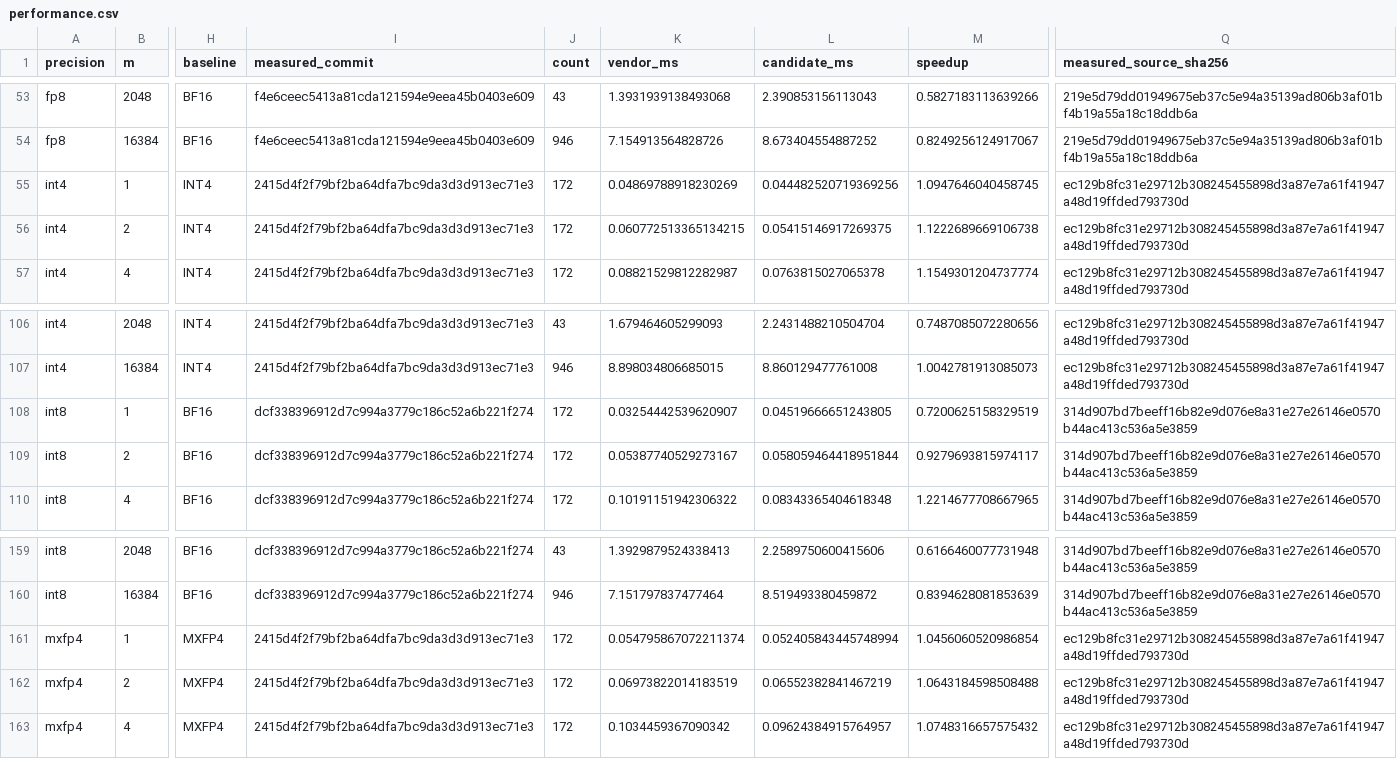
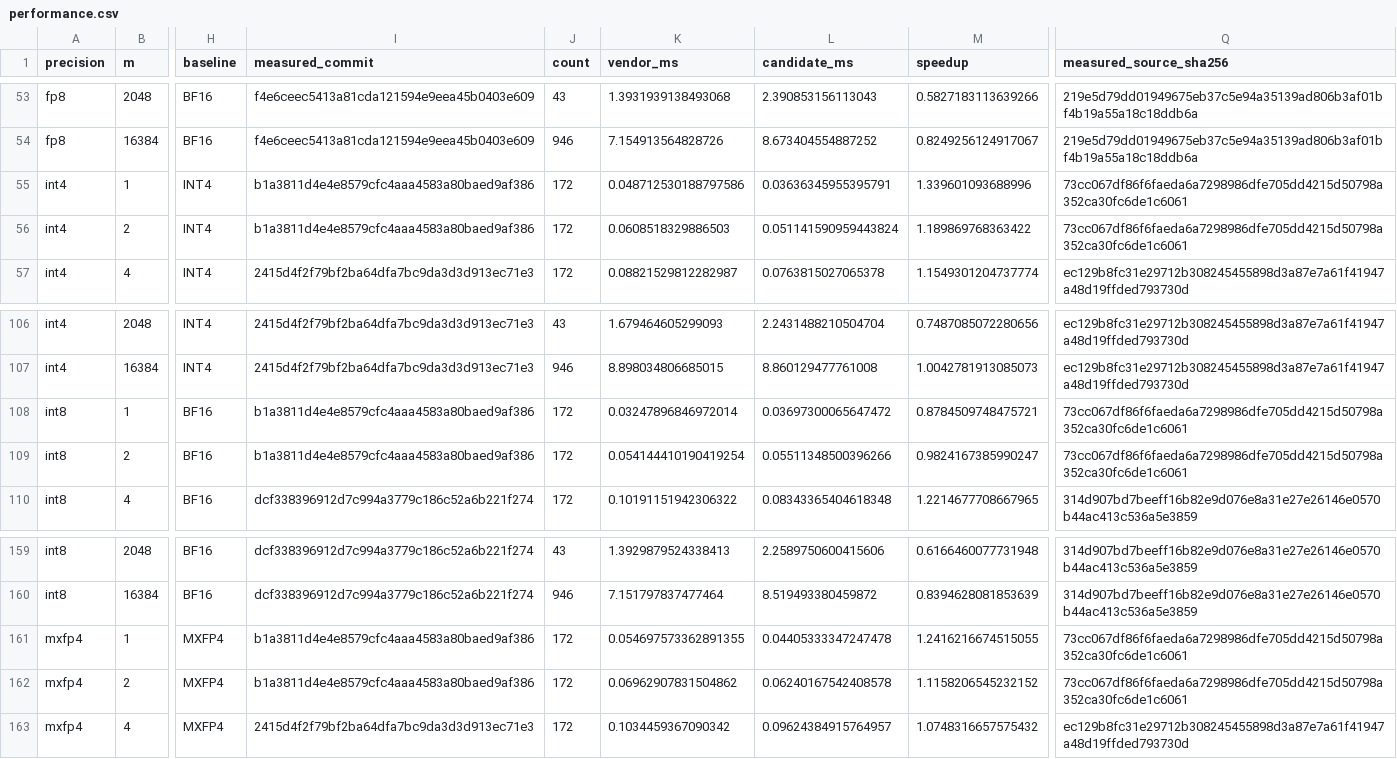
Before and after one commit to July-h5kf3/FlagGems-vllm, a CSV file: docs/performance/ppu-marlin-moe-vendor031/performance.csv, drawn as a sheet; only a part is shown, gaps mark what is left out; the diff names each change by its address in the sheet, - before the commit and + after, or states it on an @@ line.

```diff
--- a/docs/performance/ppu-marlin-moe-vendor031/performance.csv
+++ b/docs/performance/ppu-marlin-moe-vendor031/performance.csv
-I55:I56 (measured_commit): 2415d4f2f79bf2ba64dfa7bc9da3d3d913ec71e3
+I55:I56 (measured_commit): b1a3811d4e4e8579cfc4aaa4583a80baed9af386
-K55 (vendor_ms): 0.04869788918230269
+K55 (vendor_ms): 0.048712530188797586
-L55 (candidate_ms): 0.044482520719369256
+L55 (candidate_ms): 0.03636345955395791
-M55 (speedup): 1.0947646040458745
+M55 (speedup): 1.339601093688996
-Q55:Q56 (measured_source_sha256): ec129b8fc31e29712b308245455898d3a87e7a61f41947a48d19ffded793730d
+Q55:Q56 (measured_source_sha256): 73cc067df86f6faeda6a7298986dfe705dd4215d50798a352ca30fc6de1c6061
-K56 (vendor_ms): 0.060772513365134215
+K56 (vendor_ms): 0.0608518329886503
-L56 (candidate_ms): 0.05415146917269375
+L56 (candidate_ms): 0.051141590959443824
-M56 (speedup): 1.1222689669106738
+M56 (speedup): 1.189869768363422
-I108:I109 (measured_commit): dcf338396912d7c994a3779c186c52a6b221f274
+I108:I109 (measured_commit): b1a3811d4e4e8579cfc4aaa4583a80baed9af386
-K108 (vendor_ms): 0.03254442539620907
+K108 (vendor_ms): 0.03247896846972014
-L108 (candidate_ms): 0.04519666651243805
+L108 (candidate_ms): 0.03697300065647472
-M108 (speedup): 0.7200625158329519
+M108 (speedup): 0.8784509748475721
-Q108:Q109 (measured_source_sha256): 314d907bd7beeff16b82e9d076e8a31e27e26146e0570b44ac413c536a5e3859
+Q108:Q109 (measured_source_sha256): 73cc067df86f6faeda6a7298986dfe705dd4215d50798a352ca30fc6de1c6061
-K109 (vendor_ms): 0.05387740529273167
+K109 (vendor_ms): 0.054144410190419254
-L109 (candidate_ms): 0.058059464418951844
+L109 (candidate_ms): 0.05511348500396266
-M109 (speedup): 0.9279693815974117
+M109 (speedup): 0.9824167385990247
-I161:I162 (measured_commit): 2415d4f2f79bf2ba64dfa7bc9da3d3d913ec71e3
+I161:I162 (measured_commit): b1a3811d4e4e8579cfc4aaa4583a80baed9af386
-K161 (vendor_ms): 0.054795867072211374
+K161 (vendor_ms): 0.054697573362891355
-L161 (candidate_ms): 0.052405843445748994
+L161 (candidate_ms): 0.04405333347247478
-M161 (speedup): 1.0456060520986854
+M161 (speedup): 1.2416216674515055
-Q161:Q162 (measured_source_sha256): ec129b8fc31e29712b308245455898d3a87e7a61f41947a48d19ffded793730d
+Q161:Q162 (measured_source_sha256): 73cc067df86f6faeda6a7298986dfe705dd4215d50798a352ca30fc6de1c6061
-K162 (vendor_ms): 0.06973822014183519
+K162 (vendor_ms): 0.06962907831504862
-L162 (candidate_ms): 0.06552382841467219
+L162 (candidate_ms): 0.06240167542408578
-M162 (speedup): 1.0643184598508488
+M162 (speedup): 1.1158206545232152
```
Also changed, not shown: 3 other files.
